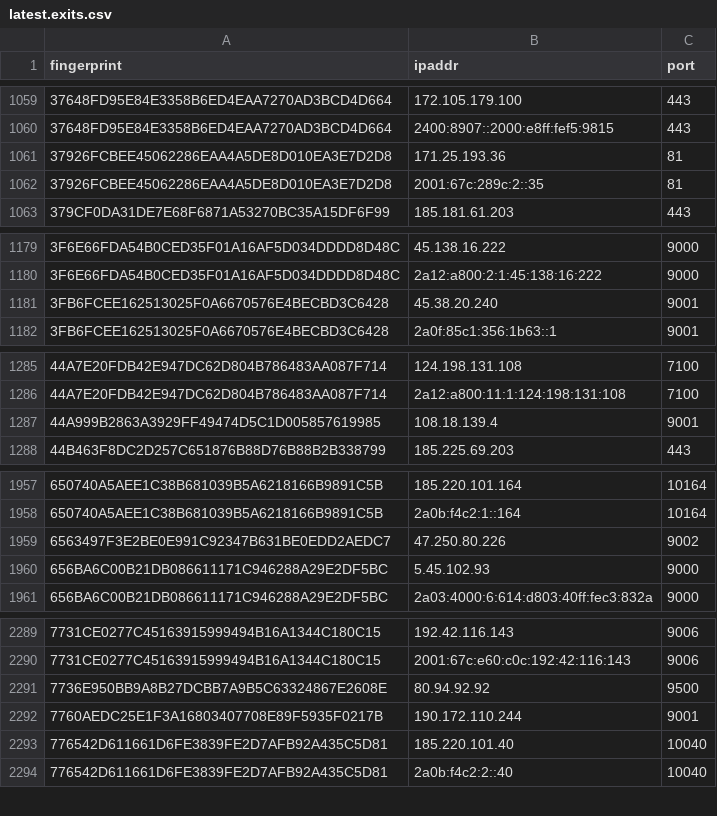
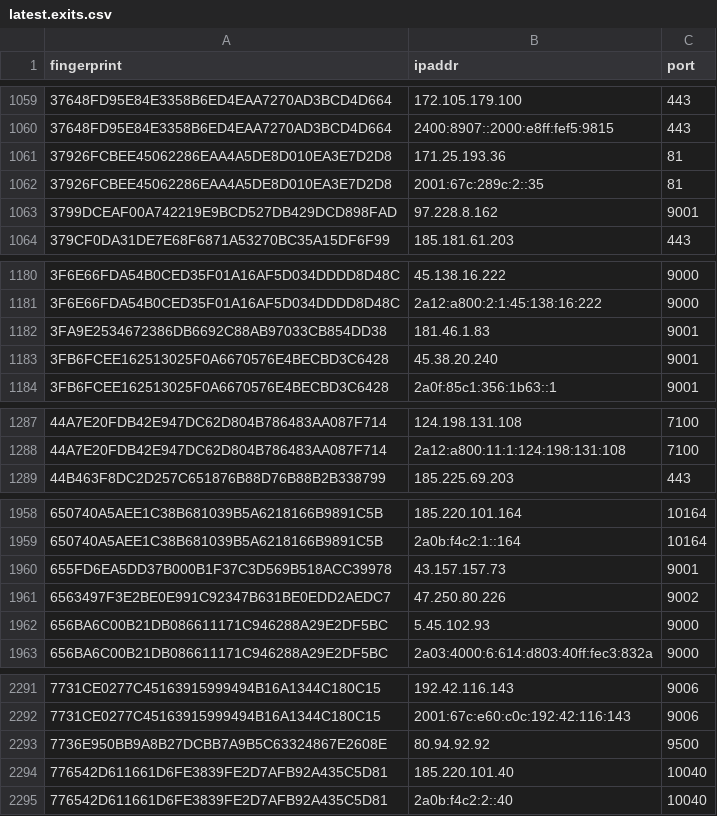
Before and after one commit to ling0x/tor-nodes, a CSV file: latest.exits.csv, drawn as a sheet; only a part is shown, gaps mark what is left out; the diff covers the shown part only.

```diff
--- a/latest.exits.csv
+++ b/latest.exits.csv
@@ -1062,2 +1062,3 @@ fingerprint,ipaddr,port
 37926FCBEE45062286EAA4A5DE8D010EA3E7D2D8,2001:67c:289c:2::35,81
+3799DCEAF00A742219E9BCD527DB429DCD898FAD,97.228.8.162,9001
 379CF0DA31DE7E68F6871A53270BC35A15DF6F99,185.181.61.203,443
@@ -1180,2 +1181,3 @@ fingerprint,ipaddr,port
 3F6E66FDA54B0CED35F01A16AF5D034DDDD8D48C,2a12:a800:2:1:45:138:16:222,9000
+3FA9E2534672386DB6692C88AB97033CB854DD38,181.46.1.83,9001
 3FB6FCEE162513025F0A6670576E4BECBD3C6428,45.38.20.240,9001
@@ -1286,3 +1288,2 @@ fingerprint,ipaddr,port
 44A7E20FDB42E947DC62D804B786483AA087F714,2a12:a800:11:1:124:198:131:108,7100
-44A999B2863A3929FF49474D5C1D005857619985,108.18.139.4,9001
 44B463F8DC2D257C651876B88D76B88B2B338799,185.225.69.203,443
@@ -1958,2 +1959,3 @@ fingerprint,ipaddr,port
 650740A5AEE1C38B681039B5A6218166B9891C5B,2a0b:f4c2:1::164,10164
+655FD6EA5DD37B000B1F37C3D569B518ACC39978,43.157.157.73,9001
 6563497F3E2BE0E991C92347B631BE0EDD2AEDC7,47.250.80.226,9002
@@ -2291,3 +2293,2 @@ fingerprint,ipaddr,port
 7736E950BB9A8B27DCBB7A9B5C63324867E2608E,80.94.92.92,9500
-7760AEDC25E1F3A16803407708E89F5935F0217B,190.172.110.244,9001
 776542D611661D6FE3839FE2D7AFB92A435C5D81,185.220.101.40,10040
```
Also changed, not shown: 4 added rows and 3 removed rows elsewhere in this file, latest.all.csv, latest.guards.csv.
